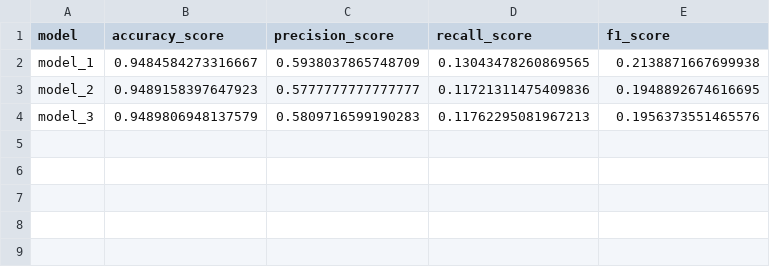
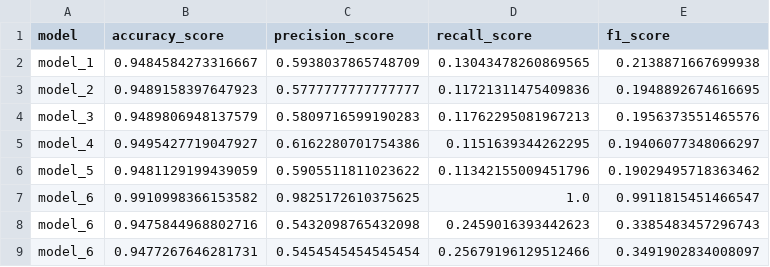
Before and after one commit to hashanranasinghe/heart-attack-prediction, a CSV file: heart_detection_accuracy/accuracy.csv, drawn as a sheet.

Commit message:
working on imbalance dataset

```diff
--- a/heart_detection_accuracy/accuracy.csv
+++ b/heart_detection_accuracy/accuracy.csv
@@ -4 +4,6 @@ model_2,0.9489158397647923,0.5777777777777777,0.11721311475409836,0.194889267461
 model_3,0.9489806948137579,0.5809716599190283,0.11762295081967213,0.1956373551465576
+model_4,0.9495427719047927,0.6162280701754386,0.1151639344262295,0.19406077348066297
+model_5,0.9481129199439059,0.5905511811023622,0.11342155009451796,0.19029495718363462
+model_6,0.9910998366153582,0.9825172610375625,1.0,0.9911815451466547
+model_6,0.9475844968802716,0.5432098765432098,0.2459016393442623,0.3385483457296743
+model_6,0.9477267646281731,0.5454545454545454,0.25679196129512466,0.3491902834008097
```
Also changed, not shown: 1 other file.
